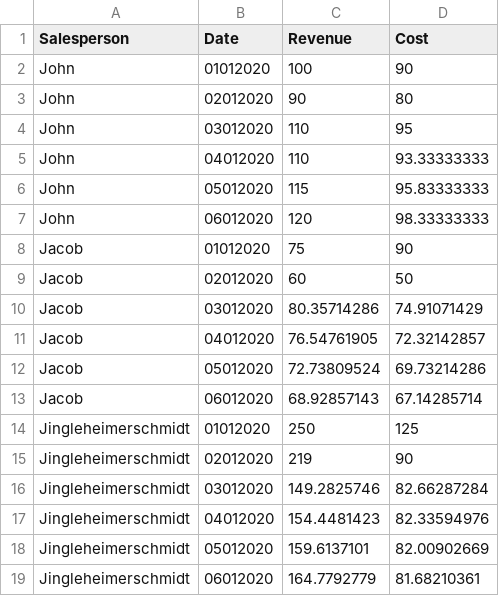
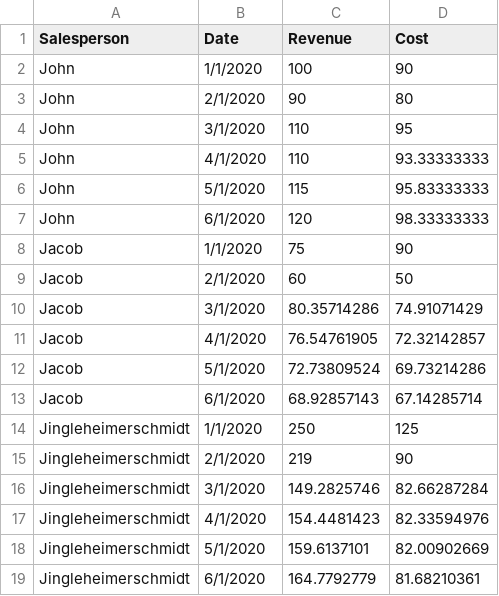
Before and after one commit to bharri51/SalesReporting, a CSV file: Demo Sales Data.csv, drawn as a sheet.

```diff
--- a/Demo Sales Data.csv
+++ b/Demo Sales Data.csv
@@ -1,19 +1,19 @@
 Salesperson,Date,Revenue,Cost
-John,01012020,100,90
-John,02012020,90,80
-John,03012020,110,95
-John,04012020,110,93.33333333
-John,05012020,115,95.83333333
-John,06012020,120,98.33333333
-Jacob,01012020,75,90
-Jacob,02012020,60,50
-Jacob,03012020,80.35714286,74.91071429
-Jacob,04012020,76.54761905,72.32142857
-Jacob,05012020,72.73809524,69.73214286
-Jacob,06012020,68.92857143,67.14285714
-Jingleheimerschmidt,01012020,250,125
-Jingleheimerschmidt,02012020,219,90
-Jingleheimerschmidt,03012020,149.2825746,82.66287284
-Jingleheimerschmidt,04012020,154.4481423,82.33594976
-Jingleheimerschmidt,05012020,159.6137101,82.00902669
-Jingleheimerschmidt,06012020,164.7792779,81.68210361
+John,1/1/2020,100,90
+John,2/1/2020,90,80
+John,3/1/2020,110,95
+John,4/1/2020,110,93.33333333
+John,5/1/2020,115,95.83333333
+John,6/1/2020,120,98.33333333
+Jacob,1/1/2020,75,90
+Jacob,2/1/2020,60,50
+Jacob,3/1/2020,80.35714286,74.91071429
+Jacob,4/1/2020,76.54761905,72.32142857
+Jacob,5/1/2020,72.73809524,69.73214286
+Jacob,6/1/2020,68.92857143,67.14285714
+Jingleheimerschmidt,1/1/2020,250,125
+Jingleheimerschmidt,2/1/2020,219,90
+Jingleheimerschmidt,3/1/2020,149.2825746,82.66287284
+Jingleheimerschmidt,4/1/2020,154.4481423,82.33594976
+Jingleheimerschmidt,5/1/2020,159.6137101,82.00902669
+Jingleheimerschmidt,6/1/2020,164.7792779,81.68210361
```
Also changed, not shown: 3 other files.
